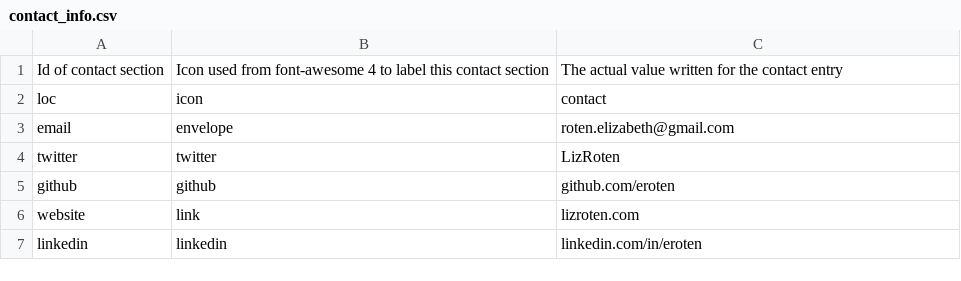
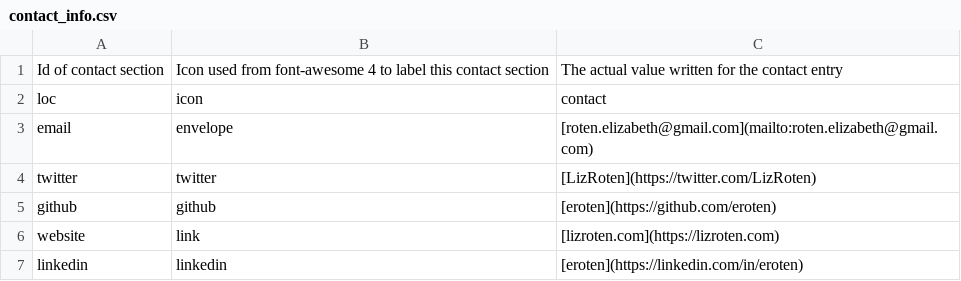
Before and after one commit to eroten/cv, a CSV file: data/contact_info.csv, drawn as a sheet.

Commit message:
ad links to contact info

```diff
--- a/data/contact_info.csv
+++ b/data/contact_info.csv
@@ -2,6 +2,6 @@ Id of contact section,Icon used from font-awesome 4 to label this contact sectio
 loc,icon,contact
-email,envelope,roten.elizabeth@gmail.com
-twitter,twitter,LizRoten
-github,github,github.com/eroten
-website,link,lizroten.com
-linkedin,linkedin,linkedin.com/in/eroten
+email,envelope,[roten.elizabeth@gmail.com](mailto:roten.elizabeth@gmail.com)
+twitter,twitter,[LizRoten](https://twitter.com/LizRoten)
+github,github,[eroten](https://github.com/eroten)
+website,link,[lizroten.com](https://lizroten.com)
+linkedin,linkedin,[eroten](https://linkedin.com/in/eroten)
```
Also changed, not shown: 2 other files.
